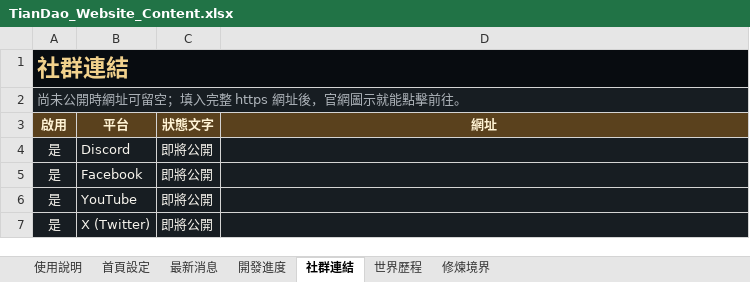
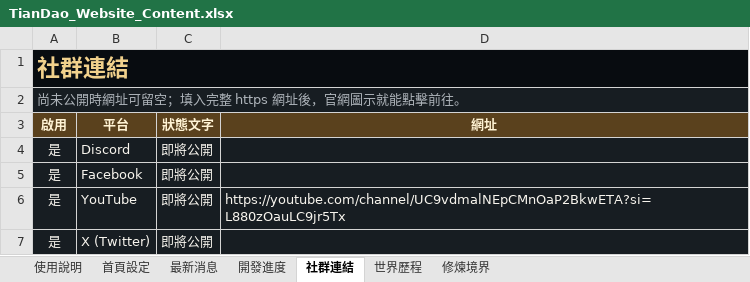
Before and after one commit to k20814re/tiandao-official-site, an Excel workbook: TianDao_Website_Content.xlsx, sheet 社群連結, drawn as a sheet; values as stored, in another font and other column widths than the file's, no borders; table styles not drawn; the diff names each change by its address in the sheet, - before the commit and + after, or states it on an @@ line.

Commit message:
Add files via upload

```diff
--- a/TianDao_Website_Content.xlsx (sheet 社群連結)
+++ b/TianDao_Website_Content.xlsx (sheet 社群連結)
-D6 (網址): (empty)
+D6 (網址): https://youtube.com/channel/UC9vdmalNEpCMnOaP2BkwETA?si=L880zOauLC9jr5Tx
```
